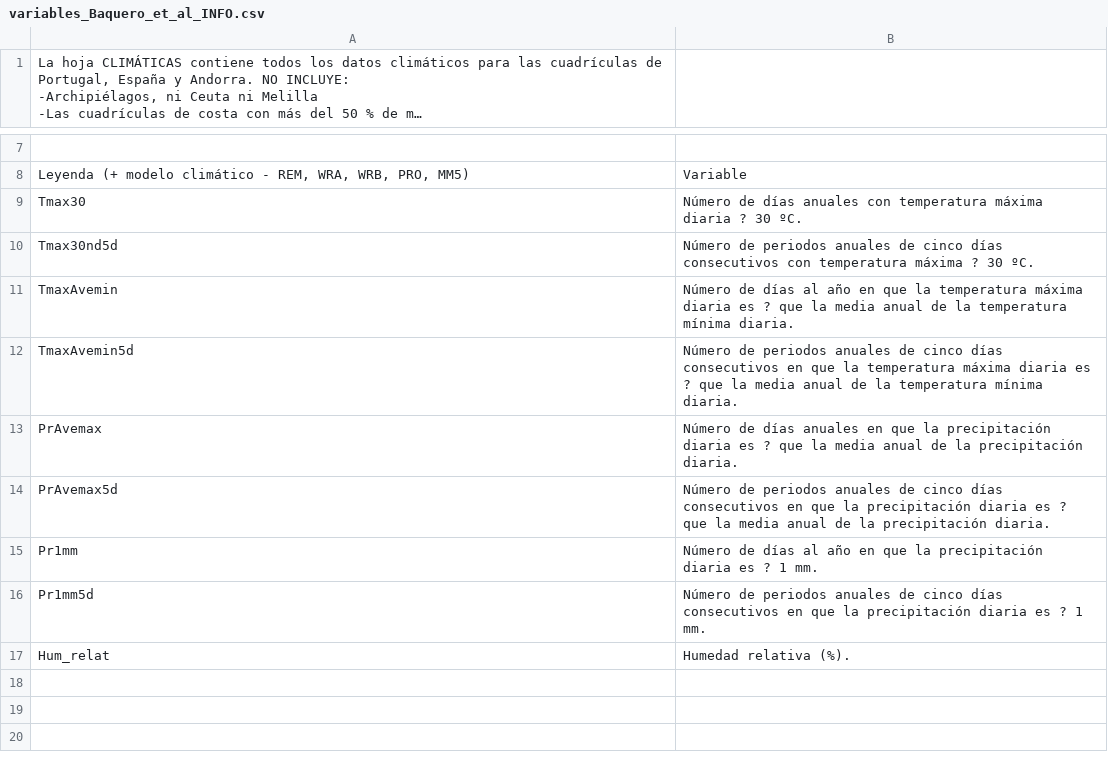
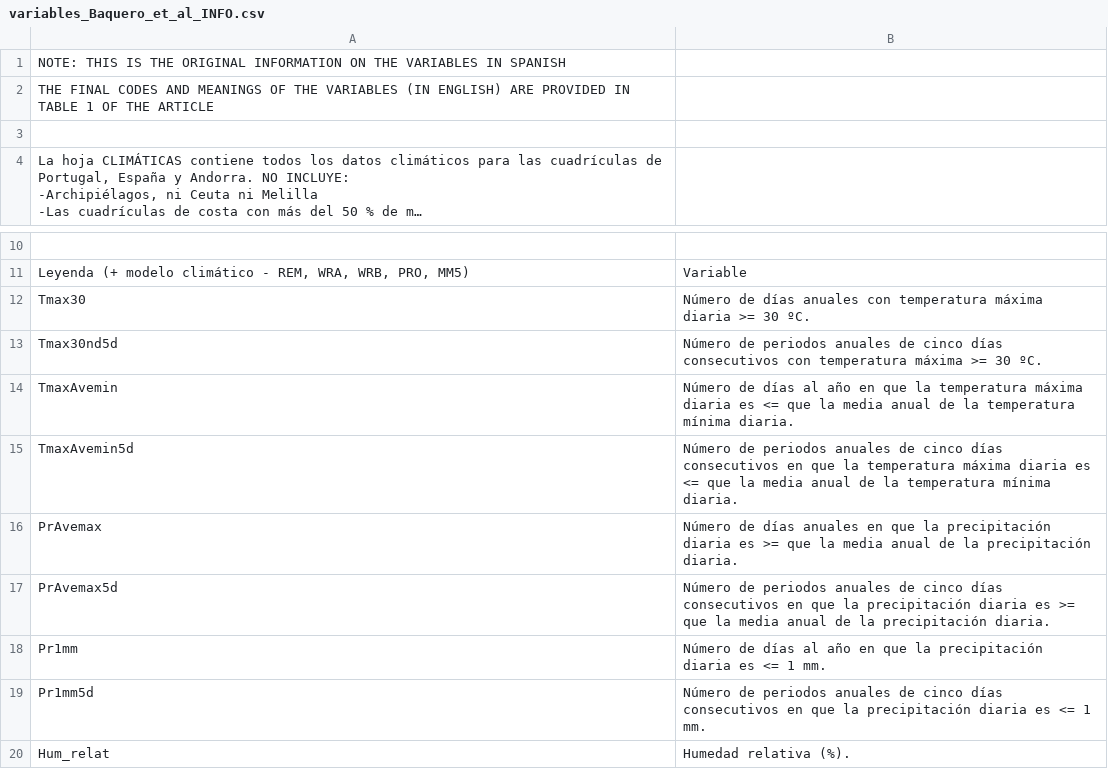
Before and after one commit to AMBarbosa/extreme-invaders, a CSV file: data/variables_Baquero_et_al_INFO.csv, drawn as a sheet; only a part is shown, gaps mark what is left out; long unchanged cells end in …; addresses are those after the commit; the diff names each change by its address in the sheet, - before the commit and + after, or states it on an @@ line.

Commit message:
Added note on the variables info in English

```diff
--- a/data/variables_Baquero_et_al_INFO.csv
+++ b/data/variables_Baquero_et_al_INFO.csv
+row 1: NOTE: THIS IS THE ORIGINAL INFORMATION ON THE VARIABLES IN SPANISH
+row 2: THE FINAL CODES AND MEANINGS OF THE VARIABLES (IN ENGLISH) ARE PROVIDED IN TABLE 1 OF THE ARTICLE
+row 3: (empty)
-B12: …máxima diaria ? 30 ºC.
+B12: …máxima diaria >= 30 ºC.
-B13: …temperatura máxima ? 30 ºC.
+B13: …temperatura máxima >= 30 ºC.
-B14: …diaria es ? que la…
+B14: …diaria es <= que la…
-B15: …diaria es ? que la…
+B15: …diaria es <= que la…
-B16: …diaria es ? que la…
+B16: …diaria es >= que la…
-B17: …diaria es ? que la…
+B17: …diaria es >= que la…
-B18: …diaria es ? 1 mm.
+B18: …diaria es <= 1 mm.
-B19: …diaria es ? 1 mm.
+B19: …diaria es <= 1 mm.
```
Also changed, not shown: 1 other file.
